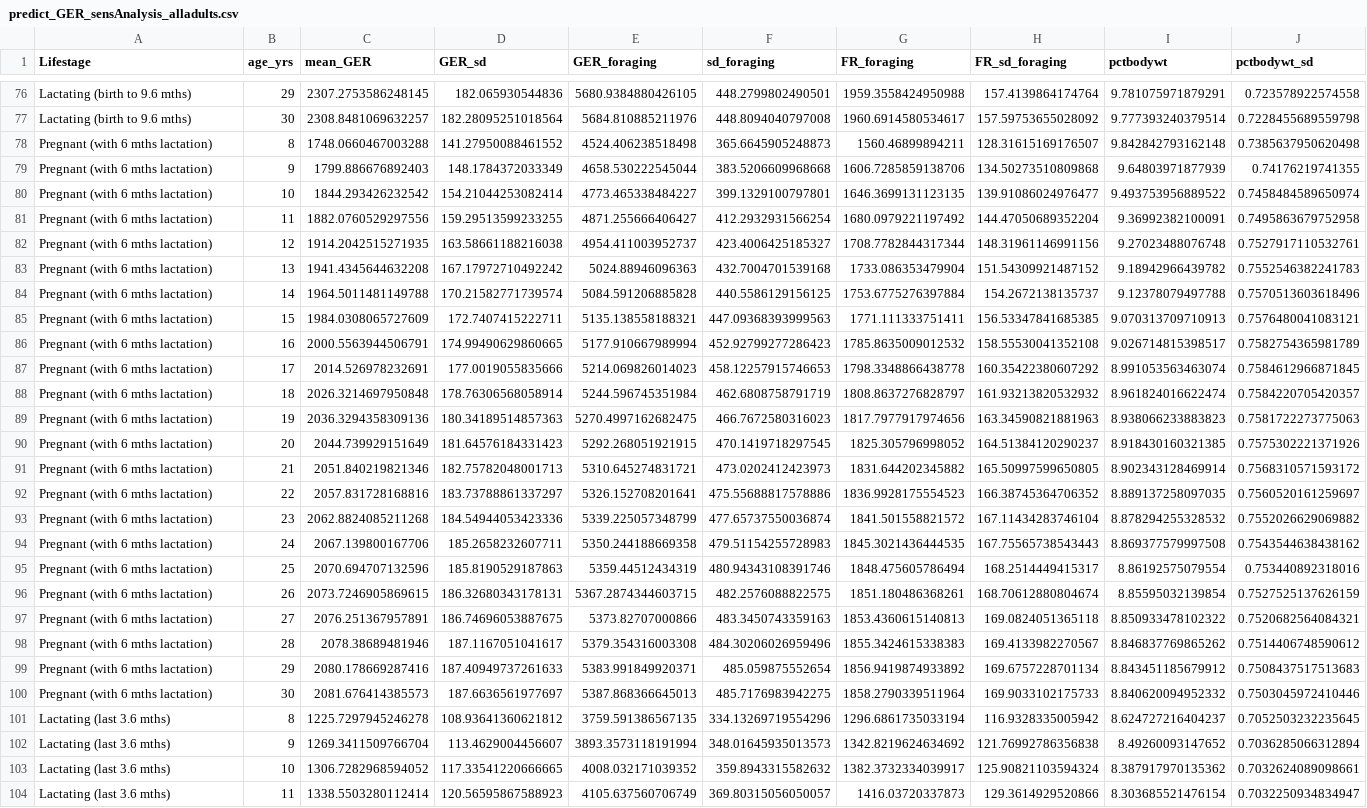
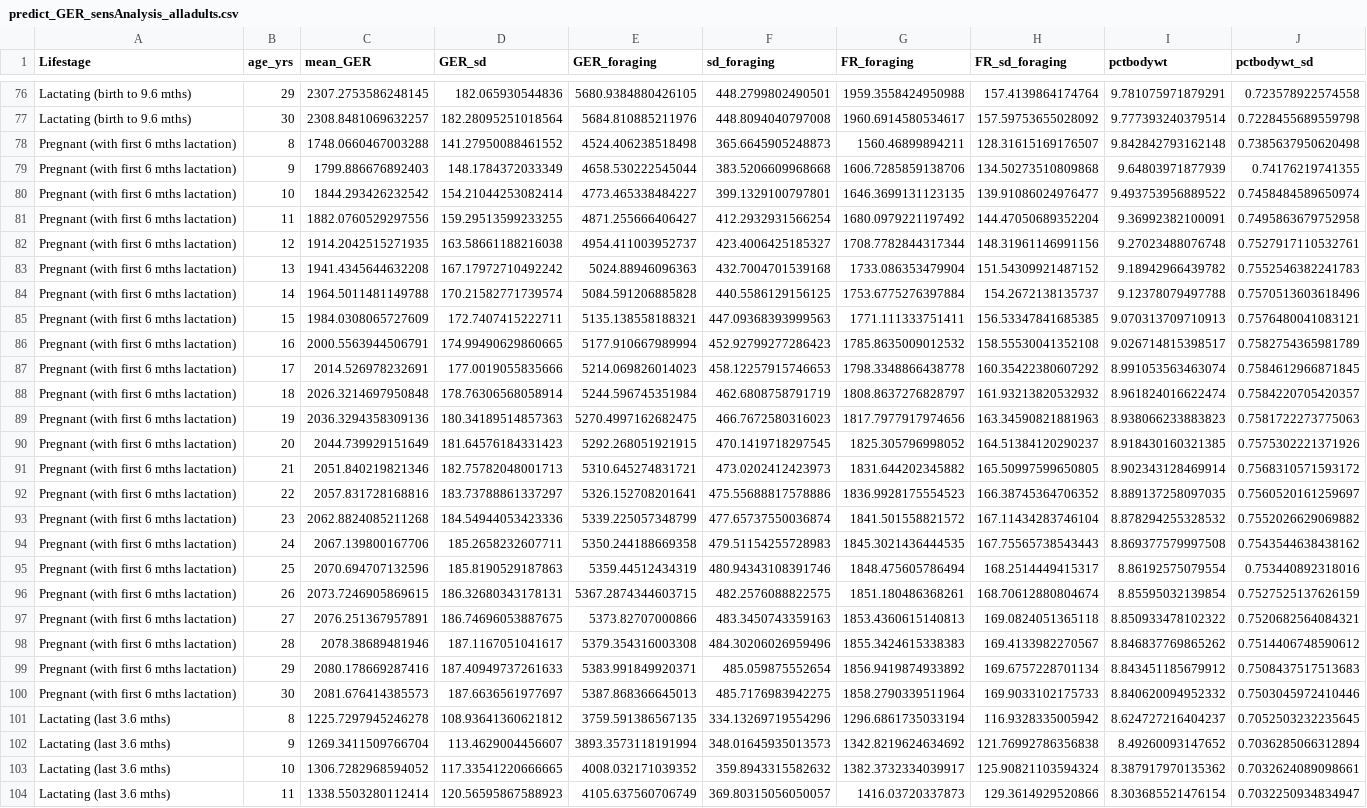
Before and after one commit to sagbayani/graywhale_energyreqs, a CSV file: data/predict_GER_sensAnalysis_alladults.csv, drawn as a sheet; only a part is shown, gaps mark what is left out; the diff names each change by its address in the sheet, - before the commit and + after, or states it on an @@ line.

```diff
--- a/data/predict_GER_sensAnalysis_alladults.csv
+++ b/data/predict_GER_sensAnalysis_alladults.csv
-A78:A100 (Lifestage): Pregnant (with 6 mths lactation)
+A78:A100 (Lifestage): Pregnant (with first 6 mths lactation)
```
Also changed, not shown: 16 other files.
